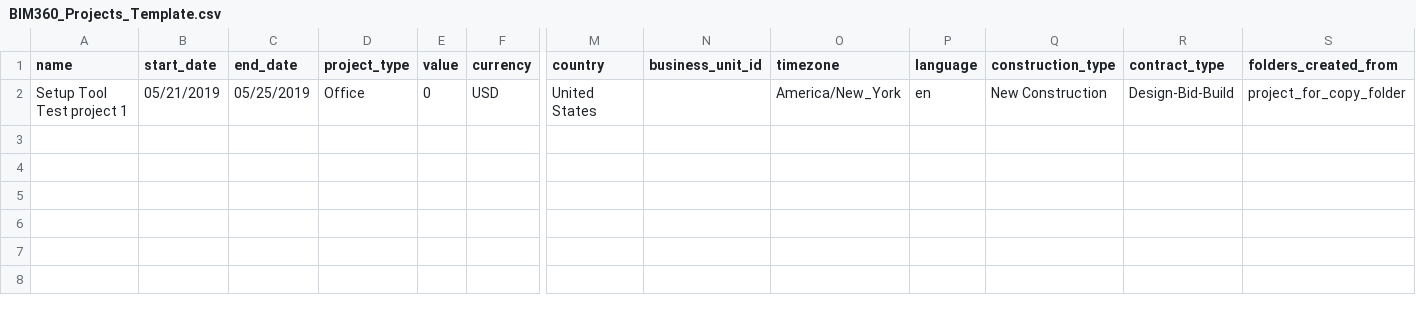
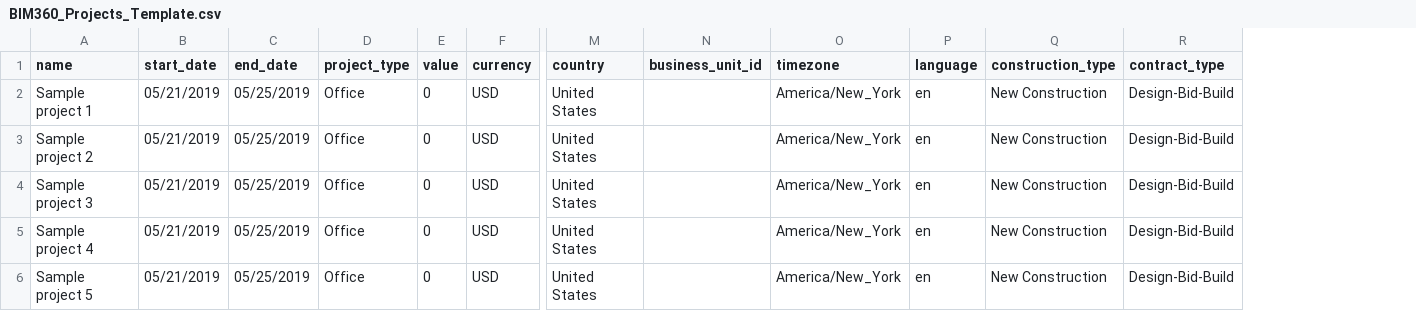
Before and after one commit to Autodesk-Forge/forge-bim360.project.setup.tool, a CSV file: bin/Debug/sample/BIM360_Projects_Template.csv, drawn as a sheet; only a part is shown, gaps mark what is left out; removed rows and columns are numbered as before the commit, all else as after; rows hold the shown columns only; the diff names each change by its address in the sheet, - before the commit and + after, or states it on an @@ line.

```diff
--- a/bin/Debug/sample/BIM360_Projects_Template.csv
+++ b/bin/Debug/sample/BIM360_Projects_Template.csv
-column S (folders_created_from), row 2: project_for_copy_folder
-A2 (name): Setup Tool Test project 1
+A2 (name): Sample project 1
+row 3: Sample project 2 | 05/21/2019 | 05/25/2019 | Office | 0 | USD | United States |  | America/New_York | en | New Construction | Design-Bid-Build
+row 4: Sample project 3 | 05/21/2019 | 05/25/2019 | Office | 0 | USD | United States |  | America/New_York | en | New Construction | Design-Bid-Build
+row 5: Sample project 4 | 05/21/2019 | 05/25/2019 | Office | 0 | USD | United States |  | America/New_York | en | New Construction | Design-Bid-Build
+row 6: Sample project 5 | 05/21/2019 | 05/25/2019 | Office | 0 | USD | United States |  | America/New_York | en | New Construction | Design-Bid-Build
```
Also changed, not shown: 2 other files.
